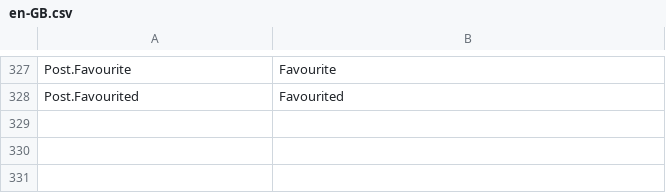
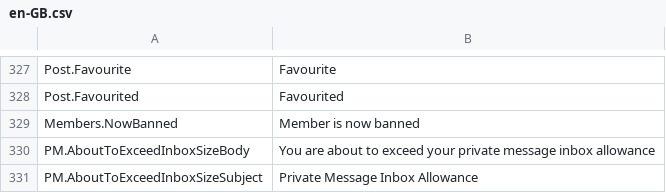
Before and after one commit to YodasMyDad/mvcforum, a CSV file: MVCForum.Website/Installer/en-GB.csv, drawn as a sheet; only a part is shown, gaps mark what is left out; the diff names each change by its address in the sheet, - before the commit and + after, or states it on an @@ line.

```diff
--- a/MVCForum.Website/Installer/en-GB.csv
+++ b/MVCForum.Website/Installer/en-GB.csv
+row 329: Members.NowBanned | Member is now banned
+row 330: PM.AboutToExceedInboxSizeBody | You are about to exceed your private message inbox allowance
+row 331: PM.AboutToExceedInboxSizeSubject | Private Message Inbox Allowance
```
Also changed, not shown: 27 other files.
